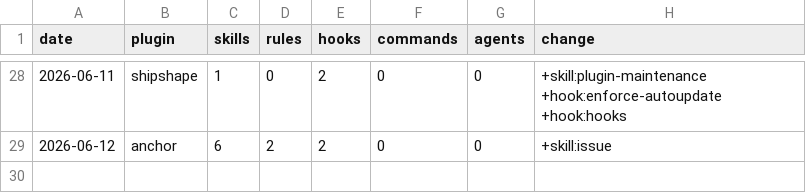
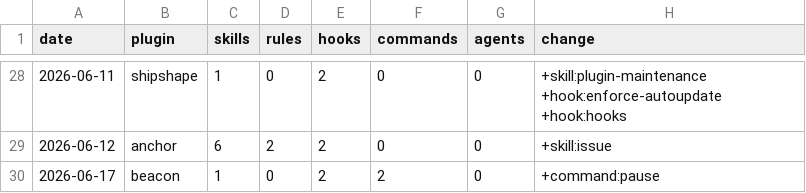
Before and after one commit to chris-peterson/claude-marketplace, a CSV file: suite/artifacts.csv, drawn as a sheet; only a part is shown, gaps mark what is left out; the diff names each change by its address in the sheet, - before the commit and + after, or states it on an @@ line.

```diff
--- a/suite/artifacts.csv
+++ b/suite/artifacts.csv
+row 30: 2026-06-17 | beacon | 1 | 0 | 2 | 2 | 0 | +command:pause
```
